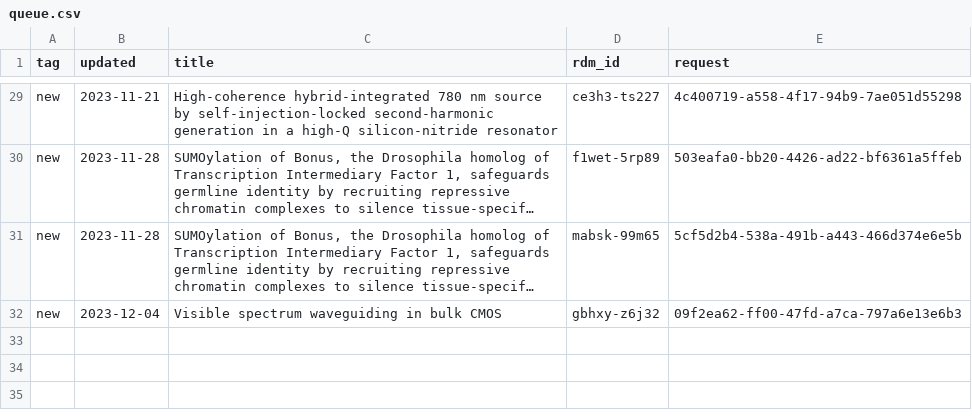
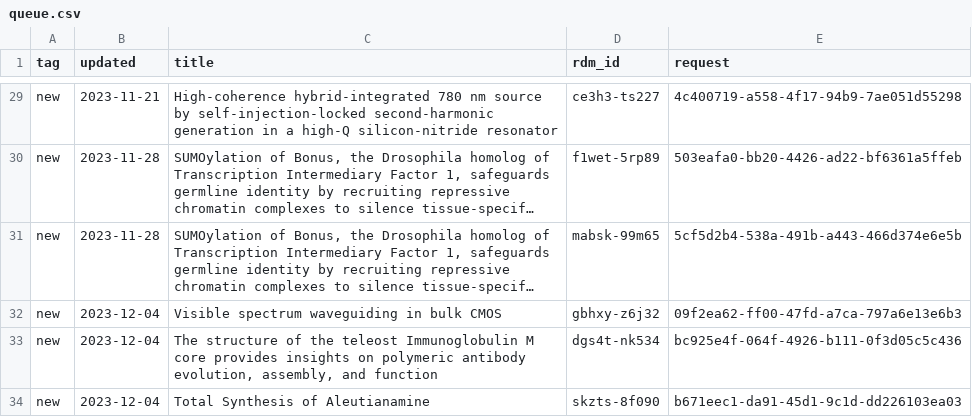
Before and after one commit to caltechlibrary/irdm-queue-portal, a CSV file: queue.csv, drawn as a sheet; only a part is shown, gaps mark what is left out; long unchanged cells end in …; the diff names each change by its address in the sheet, - before the commit and + after, or states it on an @@ line.

Commit message:
New data harvest

```diff
--- a/queue.csv
+++ b/queue.csv
+row 33: new | 2023-12-04 | The structure of the teleost Immunoglobulin M core provides insights on polymeric antibody evolution, assembly, and function | dgs4t-nk534 | bc925e4f-064f-4926-b111-0f3d05c5c436
+row 34: new | 2023-12-04 | Total Synthesis of Aleutianamine | skzts-8f090 | b671eec1-da91-45d1-9c1d-dd226103ea03
```
